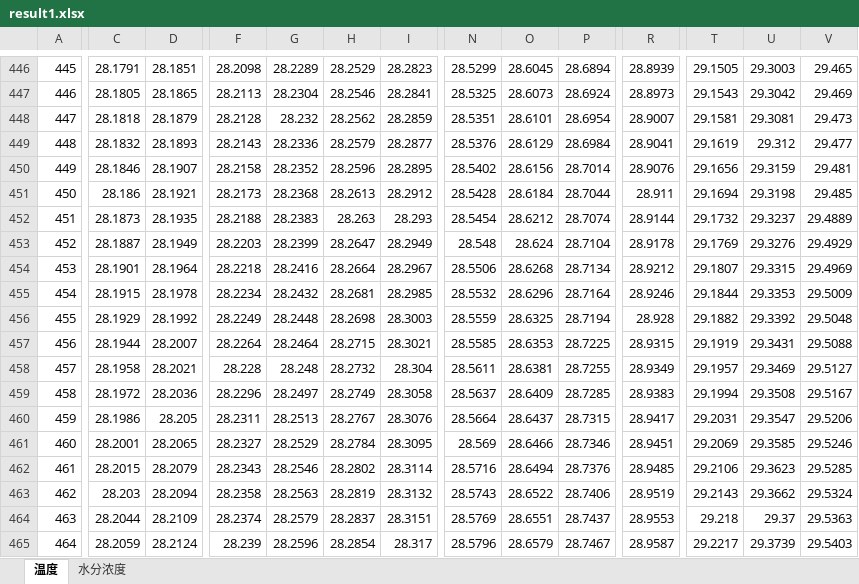
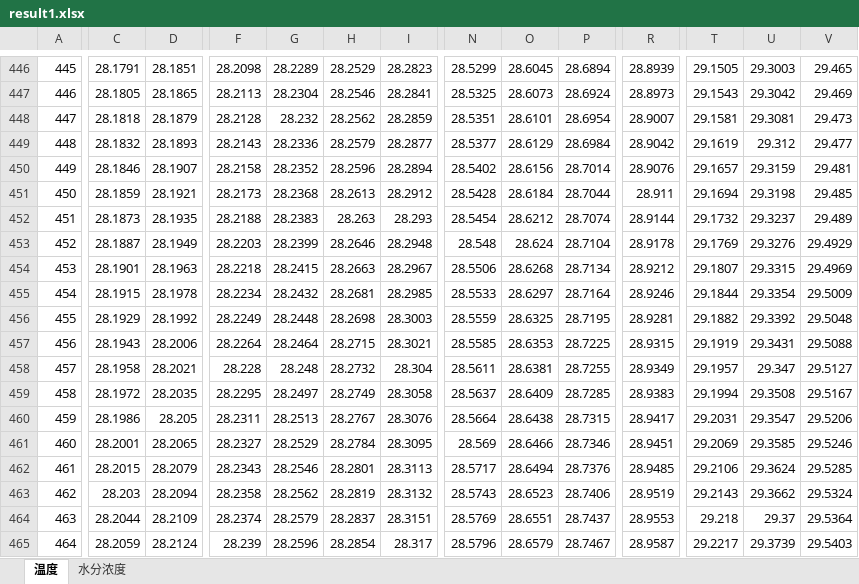
Before and after one commit to aries444444/CUMCM, an Excel workbook: ProblemFolder/result1.xlsx, sheet 温度, drawn as a sheet; only a part is shown, gaps mark what is left out; values as stored, in another font and other column widths than the file's, no borders; the diff covers the shown part only; the diff names each change by its address in the sheet, - before the commit and + after, or states it on an @@ line.

```diff
--- a/ProblemFolder/result1.xlsx (sheet 温度)
+++ b/ProblemFolder/result1.xlsx (sheet 温度)
-N449: 28.5376
+N449: 28.5377
-R449: 28.9041
+R449: 28.9042
-I450: 28.2895
+I450: 28.2894
-T450: 29.1656
+T450: 29.1657
-C451: 28.186
+C451: 28.1859
-V452: 29.4889
+V452: 29.489
-H453: 28.2647
+H453: 28.2646
-I453: 28.2949
+I453: 28.2948
-D454: 28.1964
+D454: 28.1963
-G454: 28.2416
+G454: 28.2415
-H454: 28.2664
+H454: 28.2663
-N455: 28.5532
+N455: 28.5533
-O455: 28.6296
+O455: 28.6297
-U455: 29.3353
+U455: 29.3354
-P456: 28.7194
+P456: 28.7195
-R456: 28.928
+R456: 28.9281
-C457: 28.1944
+C457: 28.1943
-D457: 28.2007
+D457: 28.2006
-U458: 29.3469
+U458: 29.347
-D459: 28.2036
+D459: 28.2035
-F459: 28.2296
+F459: 28.2295
-O460: 28.6437
+O460: 28.6438
-H462: 28.2802
+H462: 28.2801
-I462: 28.3114
+I462: 28.3113
-N462: 28.5716
+N462: 28.5717
-U462: 29.3623
+U462: 29.3624
-G463: 28.2563
+G463: 28.2562
-O463: 28.6522
+O463: 28.6523
-V464: 29.5363
+V464: 29.5364
```
Also changed, not shown: 1613 edited cells elsewhere in this sheet, sheet 水分浓度, ProblemFolder/result3.xlsx, ProblemFolder/result4.xlsx, 22 other files.
